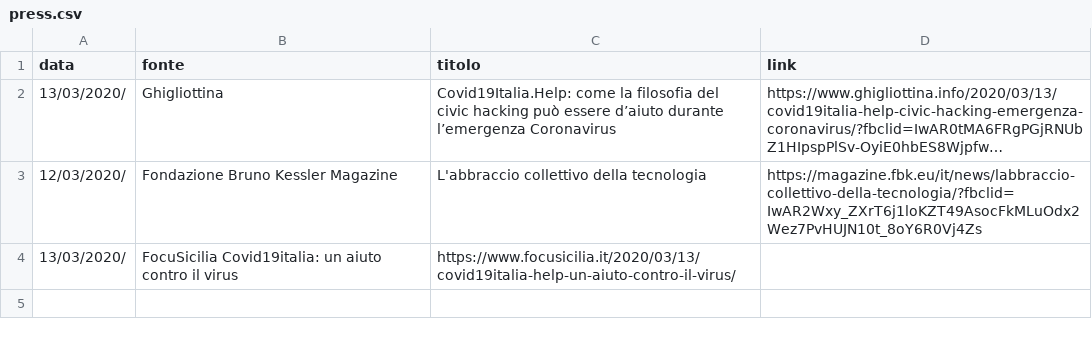
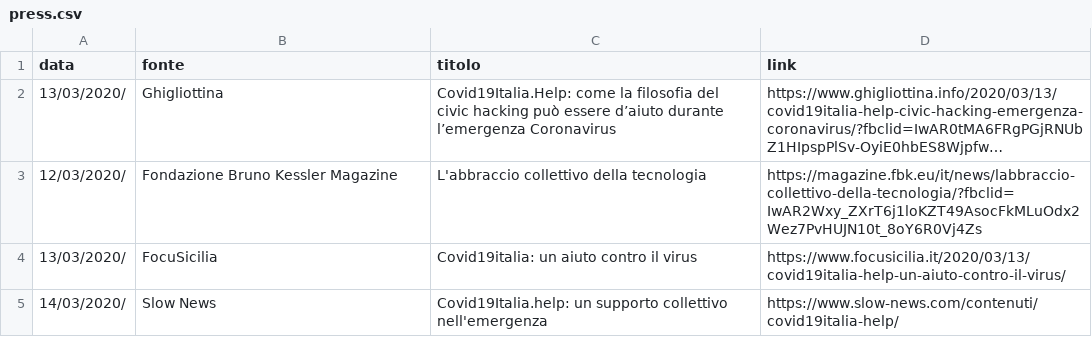
Before and after one commit to emergenzeHack/covid19italia, a CSV file: _data/press.csv, drawn as a sheet; long unchanged cells end in ….

Commit message:
Update press.csv

```diff
--- a/_data/press.csv
+++ b/_data/press.csv
@@ -3,2 +3,3 @@ data,fonte,titolo,link
 12/03/2020/,Fondazione Bruno Kessler Magazine,L'abbraccio collettivo della tecnologia,https://magazine.fbk.eu/it/news/labbraccio-collettivo-della-tecnologia/?fbclid=IwAR2Wxy_ZXrT6j1loKZT49AsocFkMLuOdx2Wez7PvHUJN10t_8oY6R0Vj4Zs
-13/03/2020/,FocuSicilia Covid19italia: un aiuto contro il virus,https://www.focusicilia.it/2020/03/13/covid19italia-help-un-aiuto-contro-il-virus/
+13/03/2020/,FocuSicilia,Covid19italia: un aiuto contro il virus,https://www.focusicilia.it/2020/03/13/covid19italia-help-un-aiuto-contro-il-virus/
+14/03/2020/,Slow News,Covid19Italia.help: un supporto collettivo nell'emergenza,https://www.slow-news.com/contenuti/covid19italia-help/
```
